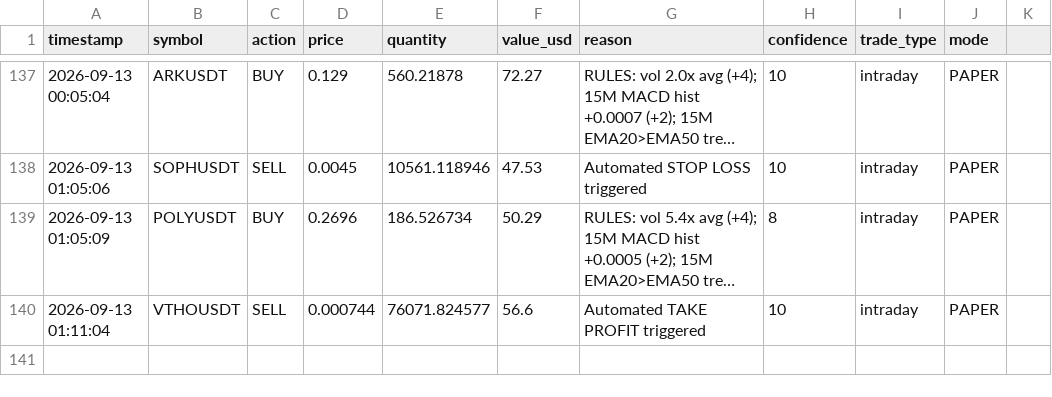
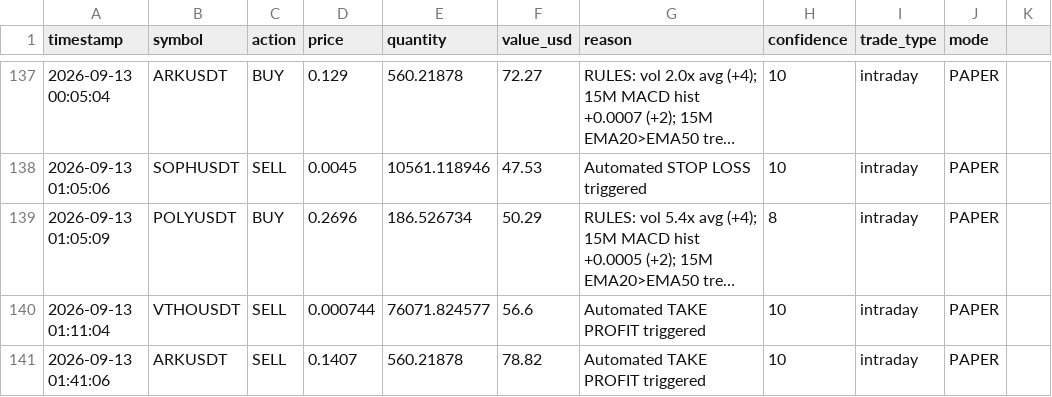
Before and after one commit to novaigtools/trading-agent, a CSV file: trades.csv, drawn as a sheet; only a part is shown, gaps mark what is left out; long unchanged cells end in ….

```diff
--- a/trades.csv
+++ b/trades.csv
@@ -140 +140,2 @@ timestamp,symbol,action,price,quantity,value_usd,reason,confidence,trade_type,mo
 2026-09-13 01:11:04,VTHOUSDT,SELL,0.000744,76071.824577,56.6,Automated TAKE PROFIT triggered,10,intraday,PAPER
+2026-09-13 01:41:06,ARKUSDT,SELL,0.1407,560.21878,78.82,Automated TAKE PROFIT triggered,10,intraday,PAPER
```
Also changed, not shown: 1 other file.
